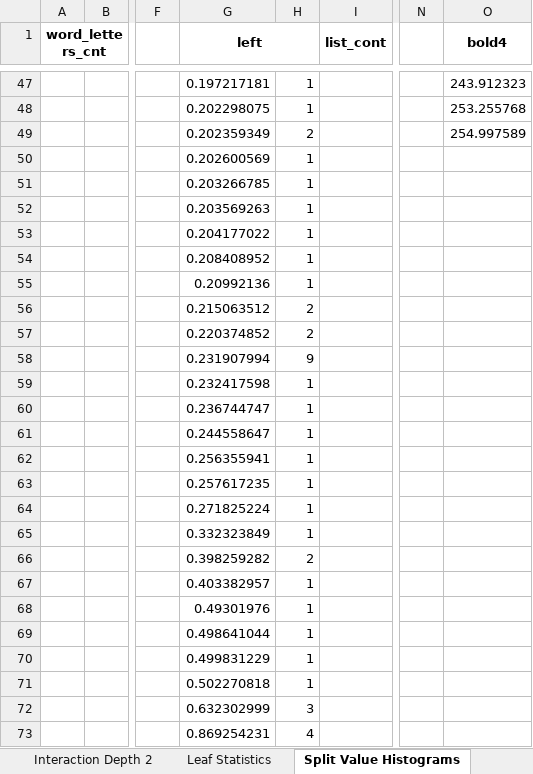
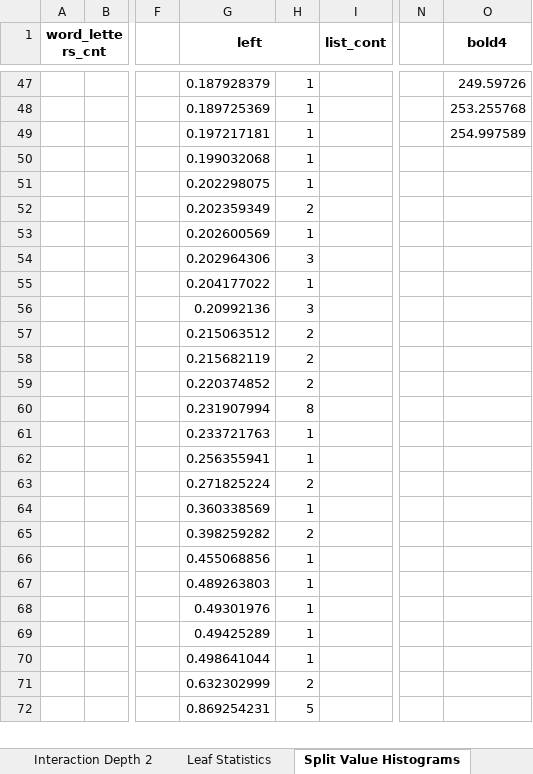
Before and after one commit to NastyBoget/document_structure_extraction, an Excel workbook: fearures_importances.xlsx, sheet Split Value Histograms, drawn as a sheet; only a part is shown, gaps mark what is left out; values as stored, in another font and other column widths than the file's, no borders; removed rows and columns are numbered as before the commit, all else as after; rows hold the shown columns only; the diff covers the shown part only; the diff names each change by its address in the sheet, - before the commit and + after, or states it on an @@ line.

```diff
--- a/fearures_importances.xlsx (sheet Split Value Histograms)
+++ b/fearures_importances.xlsx (sheet Split Value Histograms)
-G47 (left): 0.197217181
+G47 (left): 0.187928379
-O47 (bold4): 243.912323
+O47 (bold4): 249.59726
-G48 (left): 0.202298075
+G48 (left): 0.189725369
-G49 (left): 0.202359349
+G49 (left): 0.197217181
-H49: 2
+H49: 1
+row 50:  |  |  | 0.199032068 | 1
+row 51:  |  |  | 0.202298075 | 1
+row 52:  |  |  | 0.202359349 | 2
-row 51:  |  |  | 0.203266785 | 1
-row 52:  |  |  | 0.203569263 | 1
+row 54:  |  |  | 0.202964306 | 3
-row 54:  |  |  | 0.208408952 | 1
-H56: 1
+H56: 3
+row 58:  |  |  | 0.215682119 | 2
-H60: 9
+H60: 8
-G61 (left): 0.232417598
+G61 (left): 0.233721763
-row 60:  |  |  | 0.236744747 | 1
-row 61:  |  |  | 0.244558647 | 1
-row 63:  |  |  | 0.257617235 | 1
-H63: 1
+H63: 2
-G64 (left): 0.332323849
+G64 (left): 0.360338569
-G66 (left): 0.403382957
+G66 (left): 0.455068856
+row 67:  |  |  | 0.489263803 | 1
+row 69:  |  |  | 0.49425289 | 1
-row 70:  |  |  | 0.499831229 | 1
-row 71:  |  |  | 0.502270818 | 1
-H71: 3
+H71: 2
-H72: 4
+H72: 5
```
Also changed, not shown: 28 added rows, 28 removed rows and 56 edited cells elsewhere in this sheet, sheet Interaction Depth 0, sheet Interaction Depth 1, sheet Interaction Depth 2, sheet Leaf Statistics, 9 other files.
